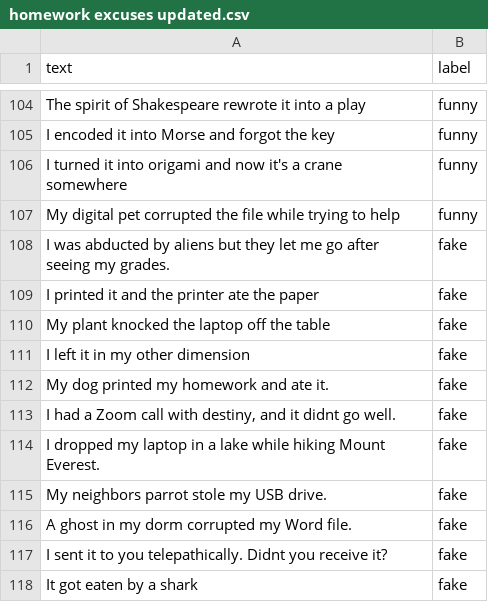
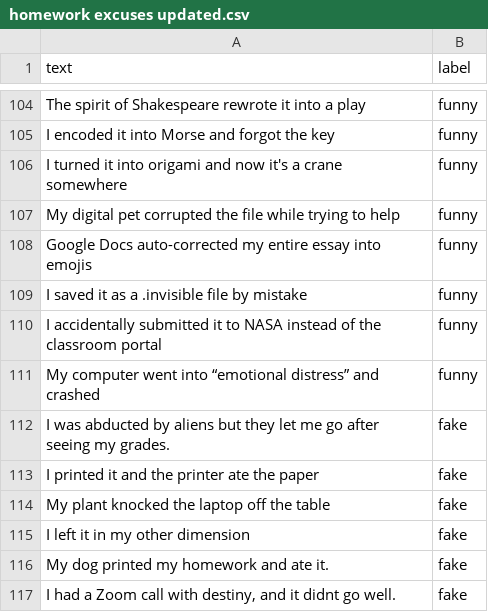
Before and after one commit to joonayaka/excusinator, a CSV file: homework excuses updated.csv, drawn as a sheet; only a part is shown, gaps mark what is left out; the shorter side is filled out with more unchanged rows.

Commit message:
Update homework excuses updated.csv

```diff
--- a/homework excuses updated.csv
+++ b/homework excuses updated.csv
@@ -107,2 +107,6 @@ I turned it into origami and now it's a crane somewhere,funny
 My digital pet corrupted the file while trying to help,funny
+Google Docs auto-corrected my entire essay into emojis,funny
+I saved it as a .invisible file by mistake, funny
+I accidentally submitted it to NASA instead of the classroom portal, funny
+My computer went into “emotional distress” and crashed, funny
 I was abducted by aliens but they let me go after seeing my grades.,fake
```
